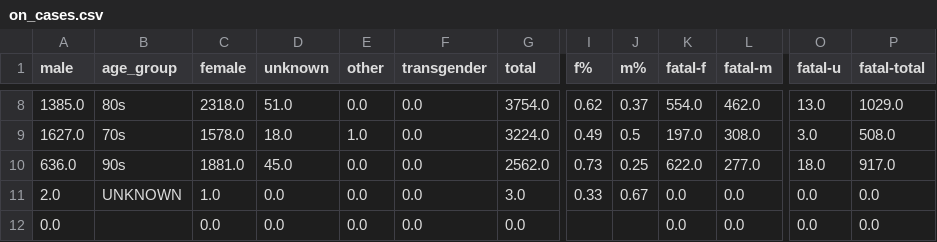
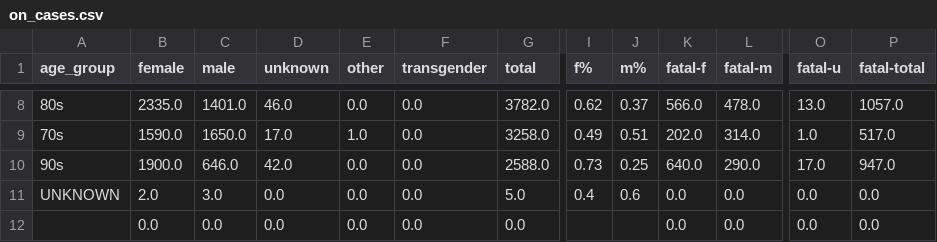
Before and after one commit to tamccullough/covon, a CSV file: datasets/2020/on_cases.csv, drawn as a sheet; only a part is shown, gaps mark what is left out; removed rows and columns are numbered as before the commit, all else as after; the diff covers the shown part only; the diff names each change by its address in the sheet, - before the commit and + after, or states it on an @@ line.

```diff
--- a/datasets/2020/on_cases.csv
+++ b/datasets/2020/on_cases.csv
-column A (male), rows 8-12: 1385.0 | 1627.0 | 636.0 | 2.0 | 0.0
+column C (male), rows 8-12: 1401.0 | 1650.0 | 646.0 | 3.0 | 0.0
-B8 (female): 2318.0
+B8 (female): 2335.0
-D8 (unknown): 51.0
+D8 (unknown): 46.0
-G8 (total): 3754.0
+G8 (total): 3782.0
-K8 (fatal-f): 554.0
+K8 (fatal-f): 566.0
-L8 (fatal-m): 462.0
+L8 (fatal-m): 478.0
-P8 (fatal-total): 1029.0
+P8 (fatal-total): 1057.0
-B9 (female): 1578.0
+B9 (female): 1590.0
-D9 (unknown): 18.0
+D9 (unknown): 17.0
-G9 (total): 3224.0
+G9 (total): 3258.0
-J9 (m%): 0.5
+J9 (m%): 0.51
-K9 (fatal-f): 197.0
+K9 (fatal-f): 202.0
-L9 (fatal-m): 308.0
+L9 (fatal-m): 314.0
-O9 (fatal-u): 3.0
+O9 (fatal-u): 1.0
-P9 (fatal-total): 508.0
+P9 (fatal-total): 517.0
-B10 (female): 1881.0
+B10 (female): 1900.0
-D10 (unknown): 45.0
+D10 (unknown): 42.0
-G10 (total): 2562.0
+G10 (total): 2588.0
-K10 (fatal-f): 622.0
+K10 (fatal-f): 640.0
-L10 (fatal-m): 277.0
+L10 (fatal-m): 290.0
-O10 (fatal-u): 18.0
+O10 (fatal-u): 17.0
-P10 (fatal-total): 917.0
+P10 (fatal-total): 947.0
-B11 (female): 1.0
+B11 (female): 2.0
-G11 (total): 3.0
+G11 (total): 5.0
-I11 (f%): 0.33
+I11 (f%): 0.4
-J11 (m%): 0.67
+J11 (m%): 0.6
```
Also changed, not shown: 25 edited cells elsewhere in this file, datasets/2020/fatal.csv, 52 other files.
